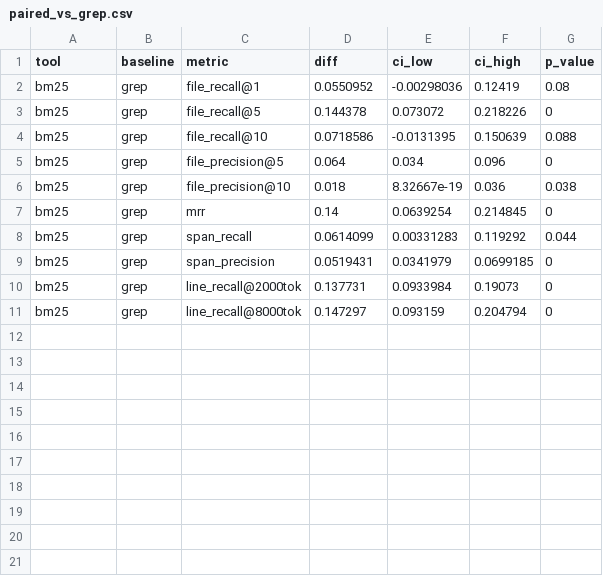
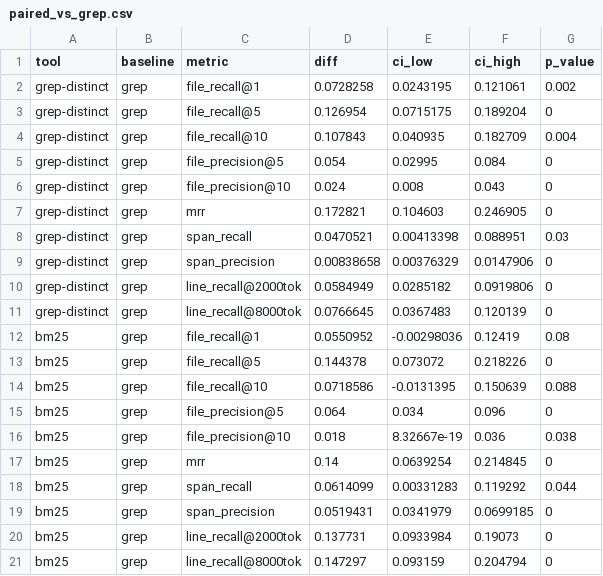
Before and after one commit to itsDigvijaysing/agent-codesearch-bench, a CSV file: results/v1/paired_vs_grep.csv, drawn as a sheet.

Commit message:
docs(results): add grep-distinct to the 100-task results

```diff
--- a/results/v1/paired_vs_grep.csv
+++ b/results/v1/paired_vs_grep.csv
@@ -1,2 +1,12 @@
 tool,baseline,metric,diff,ci_low,ci_high,p_value
+grep-distinct,grep,file_recall@1,0.0728258,0.0243195,0.121061,0.002
+grep-distinct,grep,file_recall@5,0.126954,0.0715175,0.189204,0
+grep-distinct,grep,file_recall@10,0.107843,0.040935,0.182709,0.004
+grep-distinct,grep,file_precision@5,0.054,0.02995,0.084,0
+grep-distinct,grep,file_precision@10,0.024,0.008,0.043,0
+grep-distinct,grep,mrr,0.172821,0.104603,0.246905,0
+grep-distinct,grep,span_recall,0.0470521,0.00413398,0.088951,0.03
+grep-distinct,grep,span_precision,0.00838658,0.00376329,0.0147906,0
+grep-distinct,grep,line_recall@2000tok,0.0584949,0.0285182,0.0919806,0
+grep-distinct,grep,line_recall@8000tok,0.0766645,0.0367483,0.120139,0
 bm25,grep,file_recall@1,0.0550952,-0.00298036,0.12419,0.08
```
Also changed, not shown: results/v1/summary.csv, 3 other files.
